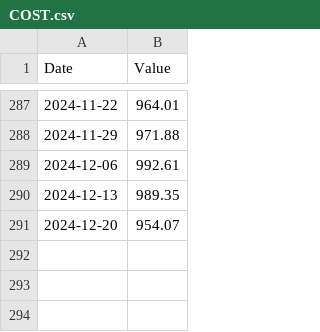
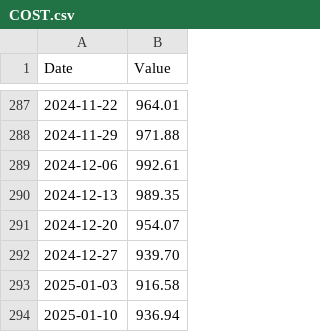
Before and after one commit to FrancisGrignon/invest, a CSV file: src/Web/Invest.MVC/Data/COST.csv, drawn as a sheet; only a part is shown, gaps mark what is left out; the diff names each change by its address in the sheet, - before the commit and + after, or states it on an @@ line.

```diff
--- a/src/Web/Invest.MVC/Data/COST.csv
+++ b/src/Web/Invest.MVC/Data/COST.csv
+row 292: 2024-12-27 | 939.70
+row 293: 2025-01-03 | 916.58
+row 294: 2025-01-10 | 936.94
```
Also changed, not shown: src/Web/Invest.MVC/Data/GOOGL.csv, src/Web/Invest.MVC/Data/MSFT.csv, 10 other files.
